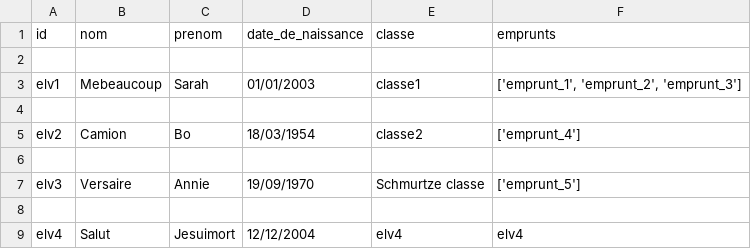
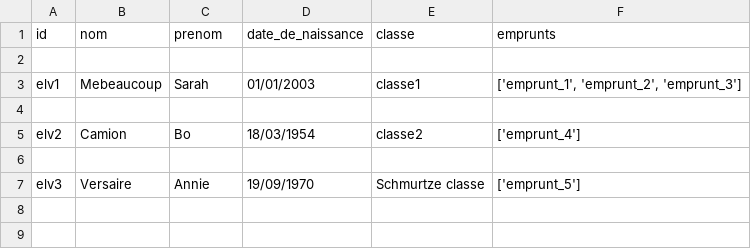
Before and after one commit to Aelvargen/NSI-TALE-T3-EXERCICE3, a CSV file: classroom.csv, drawn as a sheet.

```diff
--- a/classroom.csv
+++ b/classroom.csv
@@ -7,3 +7 @@ elv2,Camion,Bo,18/03/1954,classe2,['emprunt_4']
 elv3,Versaire,Annie,19/09/1970,Schmurtze classe,['emprunt_5']
-
-elv4,Salut,Jesuimort,12/12/2004,elv4,elv4
```
Also changed, not shown: 2 other files.
